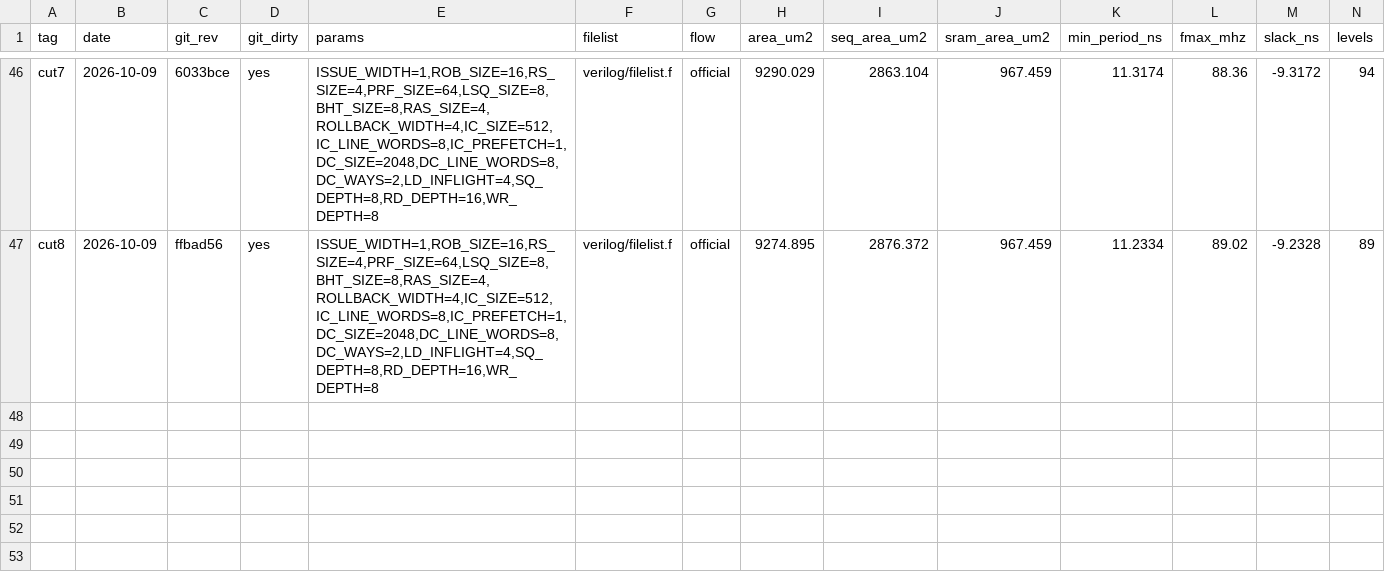
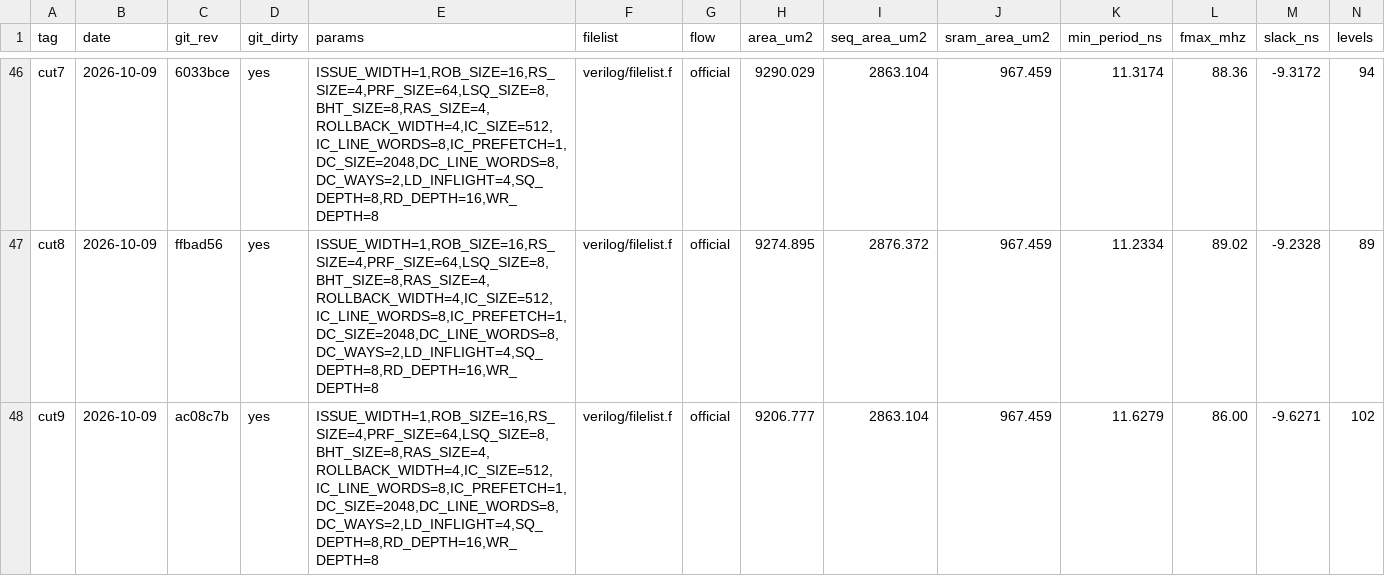
Before and after one commit to audience214768/Verilog-CPU-Simulator, a CSV file: docs/timing/results.csv, drawn as a sheet; only a part is shown, gaps mark what is left out; rows hold the shown columns only; the diff names each change by its address in the sheet, - before the commit and + after, or states it on an @@ line.

```diff
--- a/docs/timing/results.csv
+++ b/docs/timing/results.csv
+row 48: cut9 | 2026-10-09 | ac08c7b | yes | ISSUE_WIDTH=1,ROB_SIZE=16,RS_SIZE=4,PRF_SIZE=64,LSQ_SIZE=8,BHT_SIZE=8,RAS_SIZE=4,ROLLBACK_WIDTH=4,IC_SIZE=512,IC_LINE_WORDS=8,IC_PREFETCH=1,DC_SIZE=2048,DC_LINE_WORDS=8,DC_WAYS=2,LD_INFLIGHT=4,SQ_DEPTH=8,RD_DEPTH=16,WR_DEPTH=8 | verilog/filelist.f | official | 9206.777 | 2863.104 | 967.459 | 11.6279 | 86.00 | -9.6271 | 102
```
Also changed, not shown: 10 other files.
